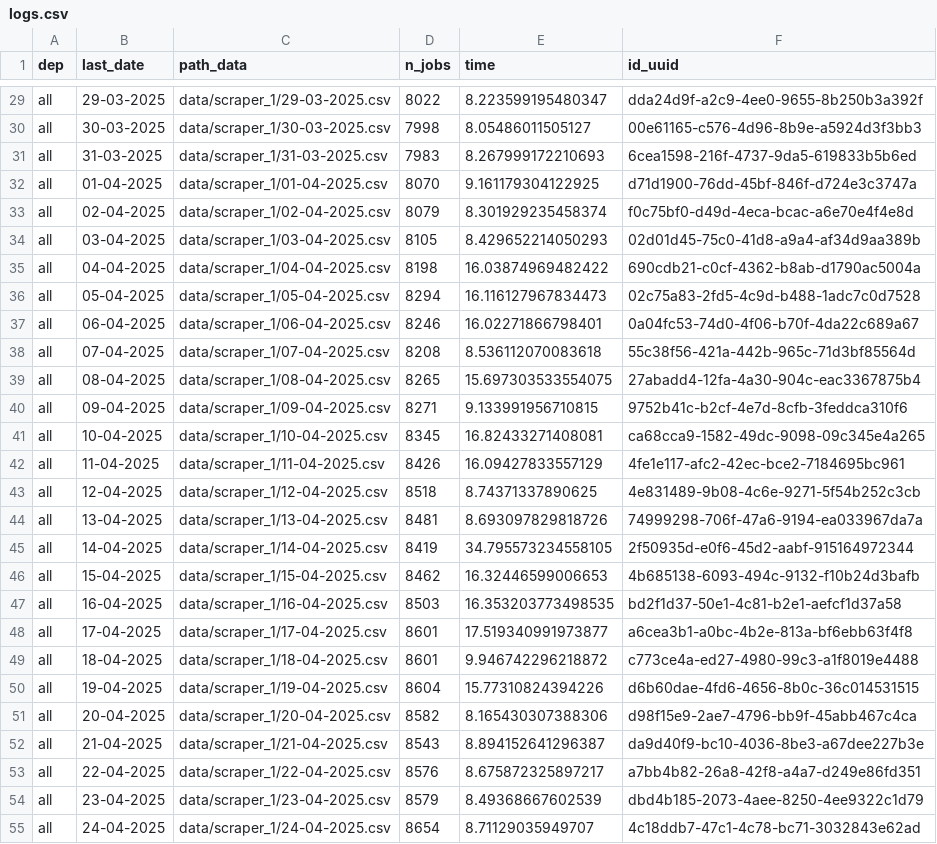
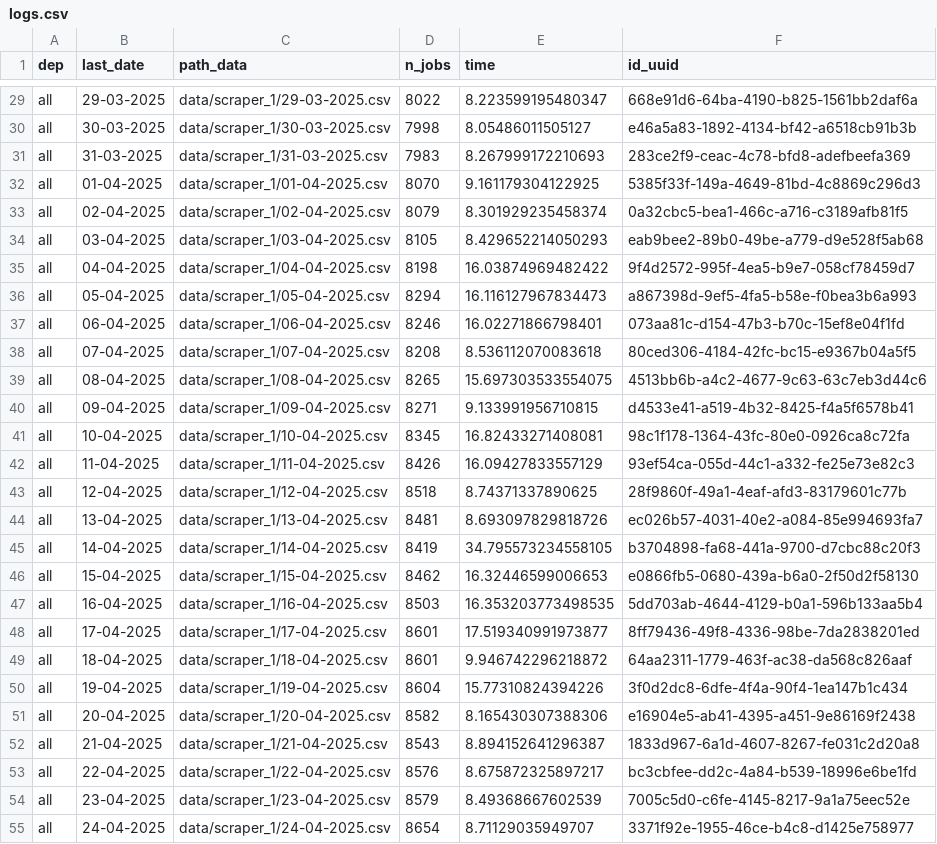
Before and after one commit to CJ2901/extract_empleos, a CSV file: scrapers/scraper_1/logs/logs.csv, drawn as a sheet; only a part is shown, gaps mark what is left out; the diff covers the shown part only; the diff names each change by its address in the sheet, - before the commit and + after, or states it on an @@ line.

```diff
--- a/scrapers/scraper_1/logs/logs.csv
+++ b/scrapers/scraper_1/logs/logs.csv
-F29 (id_uuid): dda24d9f-a2c9-4ee0-9655-8b250b3a392f
+F29 (id_uuid): 668e91d6-64ba-4190-b825-1561bb2daf6a
-F30 (id_uuid): 00e61165-c576-4d96-8b9e-a5924d3f3bb3
+F30 (id_uuid): e46a5a83-1892-4134-bf42-a6518cb91b3b
-F31 (id_uuid): 6cea1598-216f-4737-9da5-619833b5b6ed
+F31 (id_uuid): 283ce2f9-ceac-4c78-bfd8-adefbeefa369
-F32 (id_uuid): d71d1900-76dd-45bf-846f-d724e3c3747a
+F32 (id_uuid): 5385f33f-149a-4649-81bd-4c8869c296d3
-F33 (id_uuid): f0c75bf0-d49d-4eca-bcac-a6e70e4f4e8d
+F33 (id_uuid): 0a32cbc5-bea1-466c-a716-c3189afb81f5
-F34 (id_uuid): 02d01d45-75c0-41d8-a9a4-af34d9aa389b
+F34 (id_uuid): eab9bee2-89b0-49be-a779-d9e528f5ab68
-F35 (id_uuid): 690cdb21-c0cf-4362-b8ab-d1790ac5004a
+F35 (id_uuid): 9f4d2572-995f-4ea5-b9e7-058cf78459d7
-F36 (id_uuid): 02c75a83-2fd5-4c9d-b488-1adc7c0d7528
+F36 (id_uuid): a867398d-9ef5-4fa5-b58e-f0bea3b6a993
-F37 (id_uuid): 0a04fc53-74d0-4f06-b70f-4da22c689a67
+F37 (id_uuid): 073aa81c-d154-47b3-b70c-15ef8e04f1fd
-F38 (id_uuid): 55c38f56-421a-442b-965c-71d3bf85564d
+F38 (id_uuid): 80ced306-4184-42fc-bc15-e9367b04a5f5
-F39 (id_uuid): 27abadd4-12fa-4a30-904c-eac3367875b4
+F39 (id_uuid): 4513bb6b-a4c2-4677-9c63-63c7eb3d44c6
-F40 (id_uuid): 9752b41c-b2cf-4e7d-8cfb-3feddca310f6
+F40 (id_uuid): d4533e41-a519-4b32-8425-f4a5f6578b41
-F41 (id_uuid): ca68cca9-1582-49dc-9098-09c345e4a265
+F41 (id_uuid): 98c1f178-1364-43fc-80e0-0926ca8c72fa
-F42 (id_uuid): 4fe1e117-afc2-42ec-bce2-7184695bc961
+F42 (id_uuid): 93ef54ca-055d-44c1-a332-fe25e73e82c3
-F43 (id_uuid): 4e831489-9b08-4c6e-9271-5f54b252c3cb
+F43 (id_uuid): 28f9860f-49a1-4eaf-afd3-83179601c77b
-F44 (id_uuid): 74999298-706f-47a6-9194-ea033967da7a
+F44 (id_uuid): ec026b57-4031-40e2-a084-85e994693fa7
-F45 (id_uuid): 2f50935d-e0f6-45d2-aabf-915164972344
+F45 (id_uuid): b3704898-fa68-441a-9700-d7cbc88c20f3
-F46 (id_uuid): 4b685138-6093-494c-9132-f10b24d3bafb
+F46 (id_uuid): e0866fb5-0680-439a-b6a0-2f50d2f58130
-F47 (id_uuid): bd2f1d37-50e1-4c81-b2e1-aefcf1d37a58
+F47 (id_uuid): 5dd703ab-4644-4129-b0a1-596b133aa5b4
-F48 (id_uuid): a6cea3b1-a0bc-4b2e-813a-bf6ebb63f4f8
+F48 (id_uuid): 8ff79436-49f8-4336-98be-7da2838201ed
-F49 (id_uuid): c773ce4a-ed27-4980-99c3-a1f8019e4488
+F49 (id_uuid): 64aa2311-1779-463f-ac38-da568c826aaf
-F50 (id_uuid): d6b60dae-4fd6-4656-8b0c-36c014531515
+F50 (id_uuid): 3f0d2dc8-6dfe-4f4a-90f4-1ea147b1c434
-F51 (id_uuid): d98f15e9-2ae7-4796-bb9f-45abb467c4ca
+F51 (id_uuid): e16904e5-ab41-4395-a451-9e86169f2438
-F52 (id_uuid): da9d40f9-bc10-4036-8be3-a67dee227b3e
+F52 (id_uuid): 1833d967-6a1d-4607-8267-fe031c2d20a8
-F53 (id_uuid): a7bb4b82-26a8-42f8-a4a7-d249e86fd351
+F53 (id_uuid): bc3cbfee-dd2c-4a84-b539-18996e6be1fd
-F54 (id_uuid): dbd4b185-2073-4aee-8250-4ee9322c1d79
+F54 (id_uuid): 7005c5d0-c6fe-4145-8217-9a1a75eec52e
-F55 (id_uuid): 4c18ddb7-47c1-4c78-bc71-3032843e62ad
+F55 (id_uuid): 3371f92e-1955-46ce-b4c8-d1425e758977
```
Also changed, not shown: 1 added row and 41 edited cells elsewhere in this file, 1 other file.
